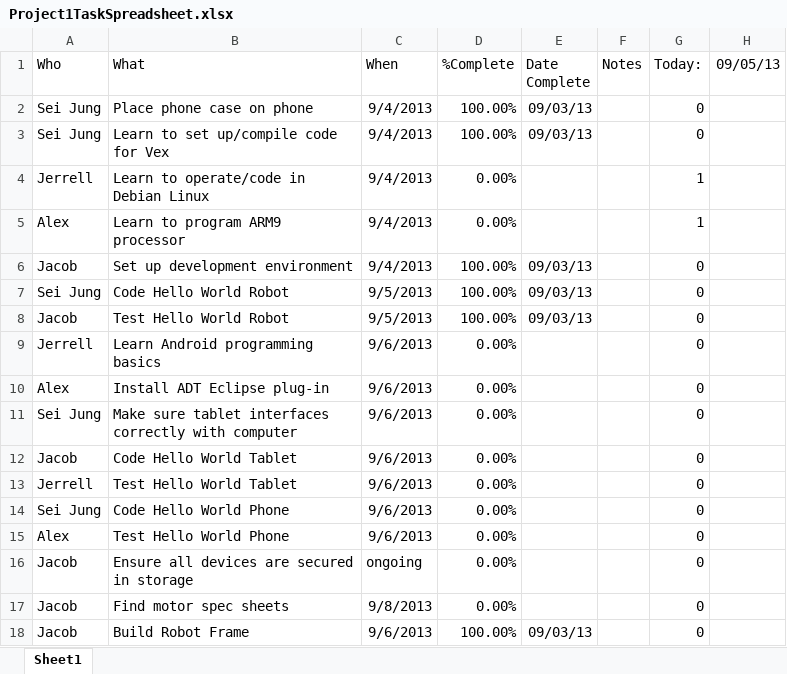
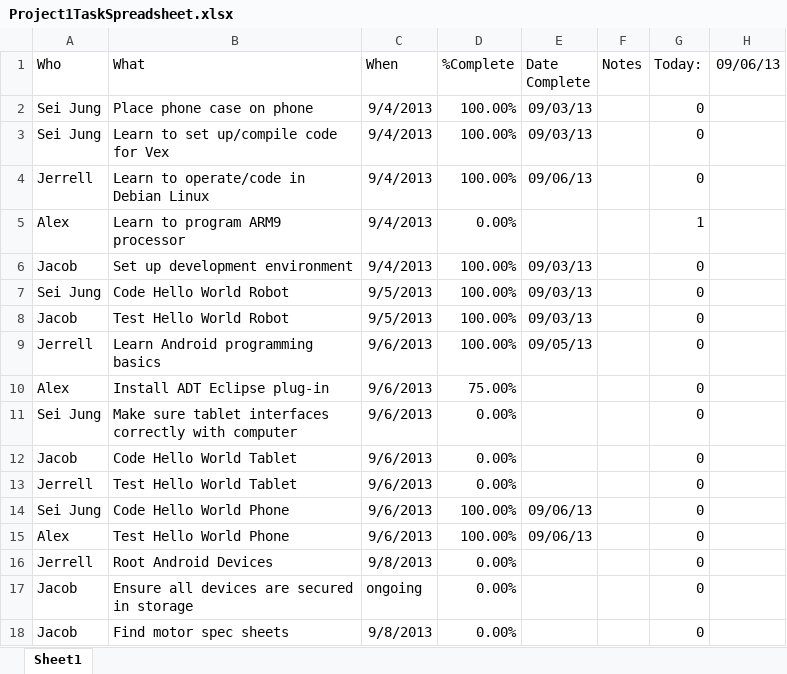
Before and after one commit to jad19925/EmbeddedSystems, an Excel workbook: Documentation/Project1TaskSpreadsheet.xlsx, sheet Sheet1, drawn as a sheet; only a part is shown; the shorter side is filled out with more unchanged rows; values as stored, in another font and other column widths than the file's, no borders; conditional formats not drawn; the diff names each change by its address in the sheet, - before the commit and + after, or states it on an @@ line.

Commit message:
Task updates

```diff
--- a/Documentation/Project1TaskSpreadsheet.xlsx (sheet Sheet1)
+++ b/Documentation/Project1TaskSpreadsheet.xlsx (sheet Sheet1)
-H1: 09/05/13
+H1: 09/06/13
-D4 (%Complete): 0.00%
+D4 (%Complete): 100.00%
-E4 (Date Complete): (empty)
+E4 (Date Complete): 09/06/13
-G4 (Today:): 1
+G4 (Today:): 0
-D9 (%Complete): 0.00%
+D9 (%Complete): 100.00%
-E9 (Date Complete): (empty)
+E9 (Date Complete): 09/05/13
-D10 (%Complete): 0.00%
+D10 (%Complete): 75.00%
-D14:D15 (%Complete): 0.00%
+D14:D15 (%Complete): 100.00%
-E14:E15 (Date Complete): (empty)
+E14:E15 (Date Complete): 09/06/13
+row 16: Jerrell | Root Android Devices | 9/8/2013 | 0.00% |  |  | 0
```
